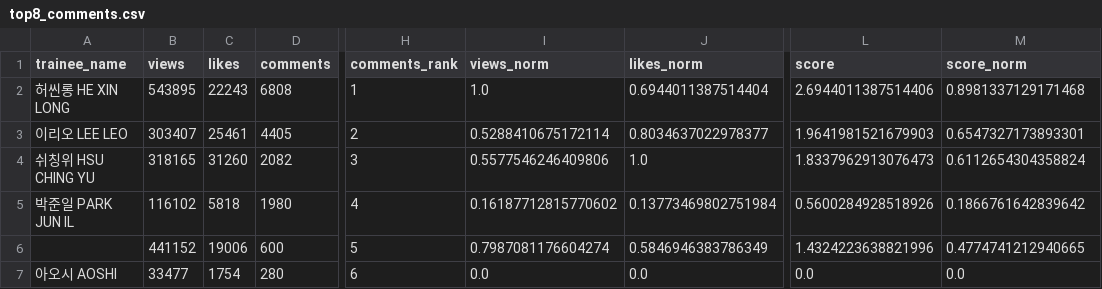
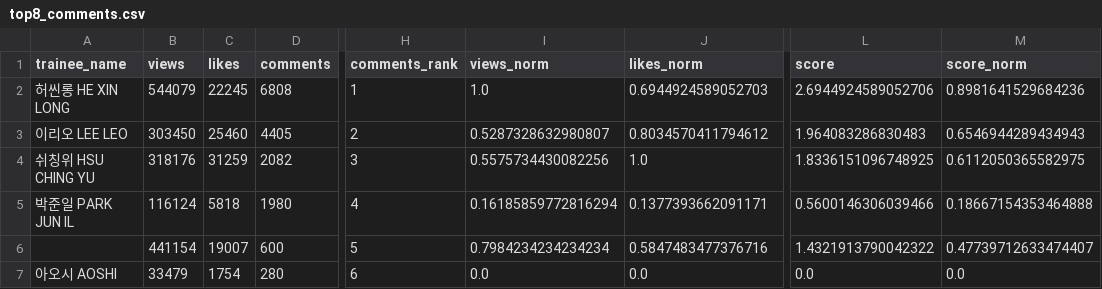
Before and after one commit to b2p-analysis/fancams, a CSV file: data/top8_comments.csv, drawn as a sheet; only a part is shown, gaps mark what is left out; the diff names each change by its address in the sheet, - before the commit and + after, or states it on an @@ line.

```diff
--- a/data/top8_comments.csv
+++ b/data/top8_comments.csv
-B2 (views): 543895
+B2 (views): 544079
-C2 (likes): 22243
+C2 (likes): 22245
-J2 (likes_norm): 0.6944011387514404
+J2 (likes_norm): 0.6944924589052703
-L2 (score): 2.6944011387514406
+L2 (score): 2.6944924589052706
-M2 (score_norm): 0.8981337129171468
+M2 (score_norm): 0.8981641529684236
-B3 (views): 303407
+B3 (views): 303450
-C3 (likes): 25461
+C3 (likes): 25460
-I3 (views_norm): 0.5288410675172114
+I3 (views_norm): 0.5287328632980807
-J3 (likes_norm): 0.8034637022978377
+J3 (likes_norm): 0.8034570411794612
-L3 (score): 1.9641981521679903
+L3 (score): 1.964083286830483
-M3 (score_norm): 0.6547327173893301
+M3 (score_norm): 0.6546944289434943
-B4 (views): 318165
+B4 (views): 318176
-C4 (likes): 31260
+C4 (likes): 31259
-I4 (views_norm): 0.5577546246409806
+I4 (views_norm): 0.5575734430082256
-L4 (score): 1.8337962913076473
+L4 (score): 1.8336151096748925
-M4 (score_norm): 0.6112654304358824
+M4 (score_norm): 0.6112050365582975
-B5 (views): 116102
+B5 (views): 116124
-I5 (views_norm): 0.16187712815770602
+I5 (views_norm): 0.16185859772816294
-J5 (likes_norm): 0.13773469802751984
+J5 (likes_norm): 0.1377393662091171
-L5 (score): 0.5600284928518926
+L5 (score): 0.5600146306039466
-M5 (score_norm): 0.1866761642839642
+M5 (score_norm): 0.18667154353464888
-B6 (views): 441152
+B6 (views): 441154
-C6 (likes): 19006
+C6 (likes): 19007
-I6 (views_norm): 0.7987081176604274
+I6 (views_norm): 0.7984234234234234
-J6 (likes_norm): 0.5846946383786349
+J6 (likes_norm): 0.5847483477376716
-L6 (score): 1.4324223638821996
+L6 (score): 1.4321913790042322
-M6 (score_norm): 0.4774741212940665
+M6 (score_norm): 0.47739712633474407
-B7 (views): 33477
+B7 (views): 33479
```
Also changed, not shown: data/history.csv, data/top8_likes.csv, 3 other files.
